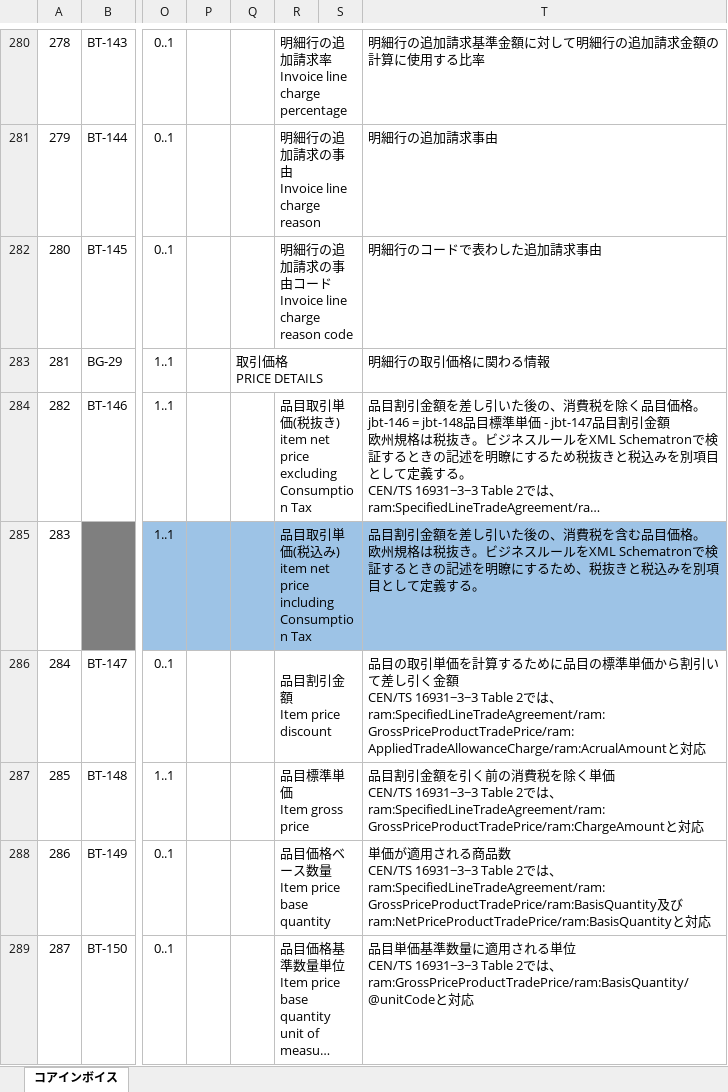
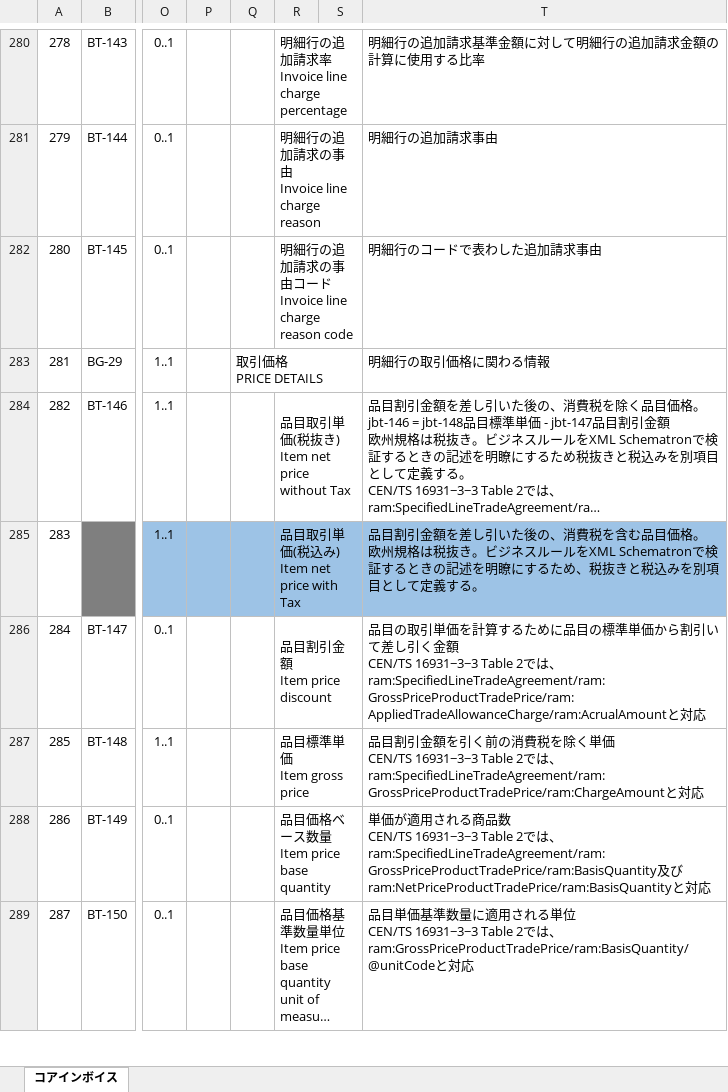
Before and after one commit to pontsoleil/EIPA, an Excel workbook: 日本版コアインボイス/日本版コアインボイス2021-01-27.xlsx, sheet コアインボイス, drawn as a sheet; only a part is shown, gaps mark what is left out; long unchanged cells end in …; values as stored, in another font and other column widths than the file's, no borders; conditional formats not drawn; ↵ is a line break in a cell; the diff covers the shown part only; the diff names each change by its address in the sheet, - before the commit and + after, or states it on an @@ line.

```diff
--- a/日本版コアインボイス/日本版コアインボイス2021-01-27.xlsx (sheet コアインボイス)
+++ b/日本版コアインボイス/日本版コアインボイス2021-01-27.xlsx (sheet コアインボイス)
-R284: 品目取引単価(税抜き) ↵ item net price excluding Consumption Tax
+R284: 品目取引単価(税抜き) ↵ Item net price without Tax
-R285: 品目取引単価(税込み) ↵ item net price including Consumption Tax
+R285: 品目取引単価(税込み) ↵ Item net price with Tax
```
Also changed, not shown: 1 added row and 7 edited cells elsewhere in this sheet, hidden cells, 日本版コアインボイス/国税庁Q&A_R2-09改訂2021-01-26.xlsx, 6 other files.
